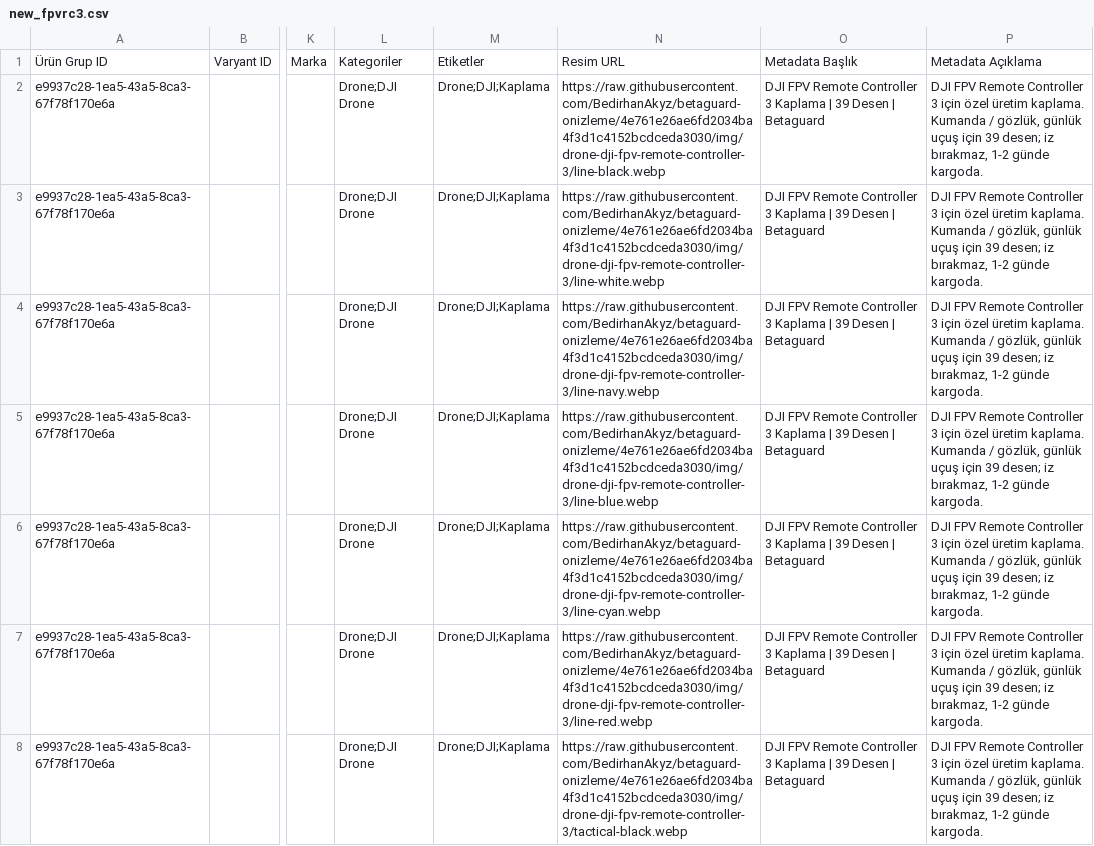
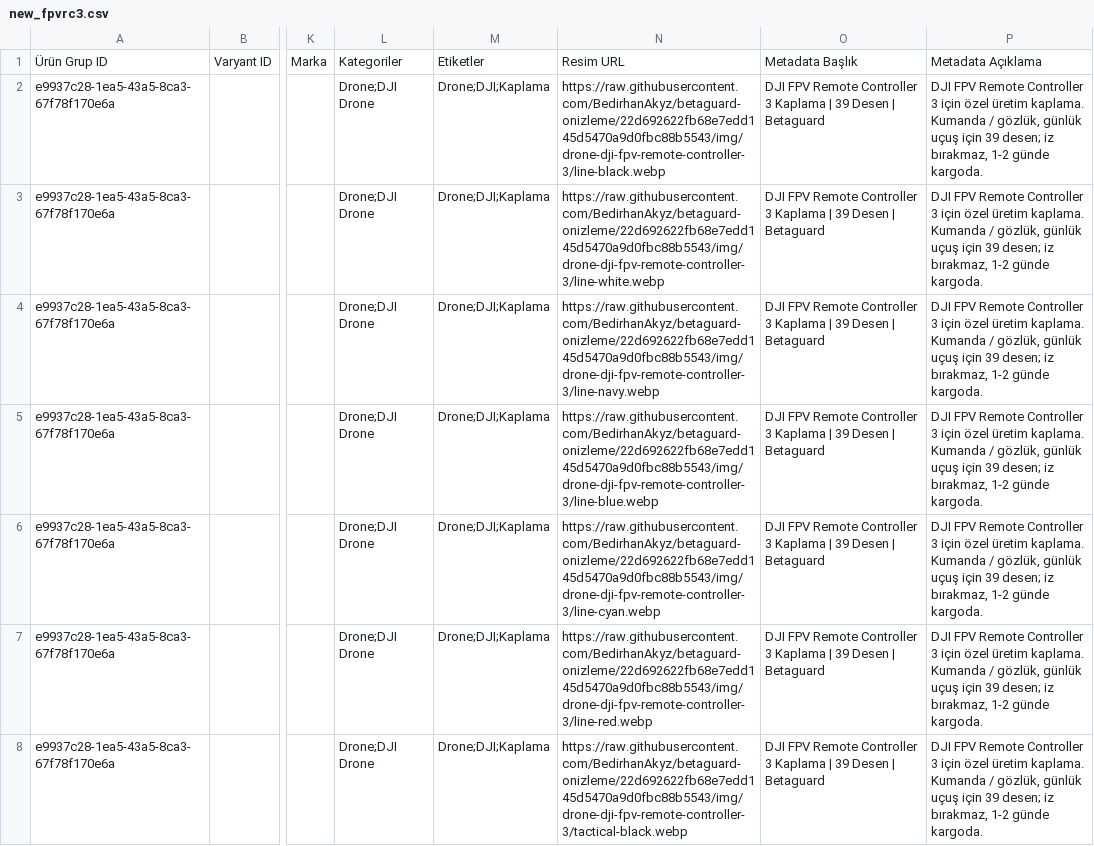
Before and after one commit to BedirhanAkyz/betaguard-onizleme, a CSV file: ikas/new_fpvrc3.csv, drawn as a sheet; only a part is shown, gaps mark what is left out; the diff covers the shown part only; the diff names each change by its address in the sheet, - before the commit and + after, or states it on an @@ line.

```diff
--- a/ikas/new_fpvrc3.csv
+++ b/ikas/new_fpvrc3.csv
-N2: https://raw.githubusercontent.com/BedirhanAkyz/betaguard-onizleme/4e761e26ae6fd2034ba4f3d1c4152bcdceda3030/img/drone-dji-fpv-remote-controller-3/line-black.webp
+N2: https://raw.githubusercontent.com/BedirhanAkyz/betaguard-onizleme/22d692622fb68e7edd145d5470a9d0fbc88b5543/img/drone-dji-fpv-remote-controller-3/line-black.webp
-N3: https://raw.githubusercontent.com/BedirhanAkyz/betaguard-onizleme/4e761e26ae6fd2034ba4f3d1c4152bcdceda3030/img/drone-dji-fpv-remote-controller-3/line-white.webp
+N3: https://raw.githubusercontent.com/BedirhanAkyz/betaguard-onizleme/22d692622fb68e7edd145d5470a9d0fbc88b5543/img/drone-dji-fpv-remote-controller-3/line-white.webp
-N4: https://raw.githubusercontent.com/BedirhanAkyz/betaguard-onizleme/4e761e26ae6fd2034ba4f3d1c4152bcdceda3030/img/drone-dji-fpv-remote-controller-3/line-navy.webp
+N4: https://raw.githubusercontent.com/BedirhanAkyz/betaguard-onizleme/22d692622fb68e7edd145d5470a9d0fbc88b5543/img/drone-dji-fpv-remote-controller-3/line-navy.webp
-N5: https://raw.githubusercontent.com/BedirhanAkyz/betaguard-onizleme/4e761e26ae6fd2034ba4f3d1c4152bcdceda3030/img/drone-dji-fpv-remote-controller-3/line-blue.webp
+N5: https://raw.githubusercontent.com/BedirhanAkyz/betaguard-onizleme/22d692622fb68e7edd145d5470a9d0fbc88b5543/img/drone-dji-fpv-remote-controller-3/line-blue.webp
-N6: https://raw.githubusercontent.com/BedirhanAkyz/betaguard-onizleme/4e761e26ae6fd2034ba4f3d1c4152bcdceda3030/img/drone-dji-fpv-remote-controller-3/line-cyan.webp
+N6: https://raw.githubusercontent.com/BedirhanAkyz/betaguard-onizleme/22d692622fb68e7edd145d5470a9d0fbc88b5543/img/drone-dji-fpv-remote-controller-3/line-cyan.webp
-N7: https://raw.githubusercontent.com/BedirhanAkyz/betaguard-onizleme/4e761e26ae6fd2034ba4f3d1c4152bcdceda3030/img/drone-dji-fpv-remote-controller-3/line-red.webp
+N7: https://raw.githubusercontent.com/BedirhanAkyz/betaguard-onizleme/22d692622fb68e7edd145d5470a9d0fbc88b5543/img/drone-dji-fpv-remote-controller-3/line-red.webp
-N8: https://raw.githubusercontent.com/BedirhanAkyz/betaguard-onizleme/4e761e26ae6fd2034ba4f3d1c4152bcdceda3030/img/drone-dji-fpv-remote-controller-3/tactical-black.webp
+N8: https://raw.githubusercontent.com/BedirhanAkyz/betaguard-onizleme/22d692622fb68e7edd145d5470a9d0fbc88b5543/img/drone-dji-fpv-remote-controller-3/tactical-black.webp
```
Also changed, not shown: 32 edited cells elsewhere in this file, 1 other file.
